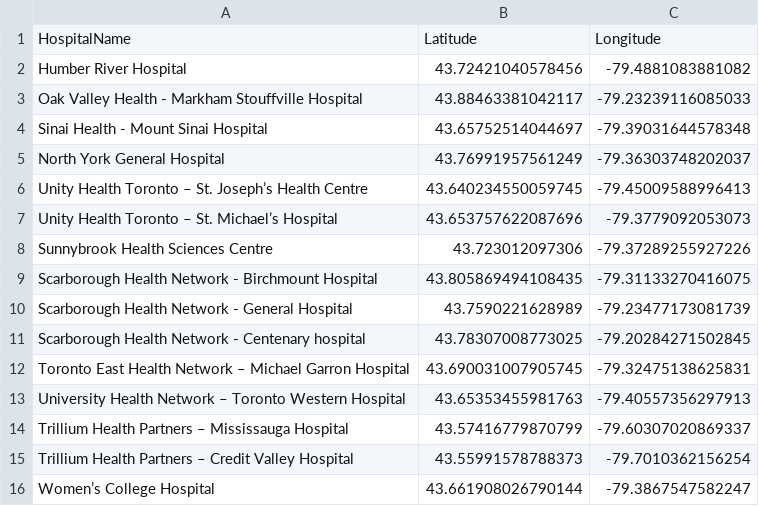
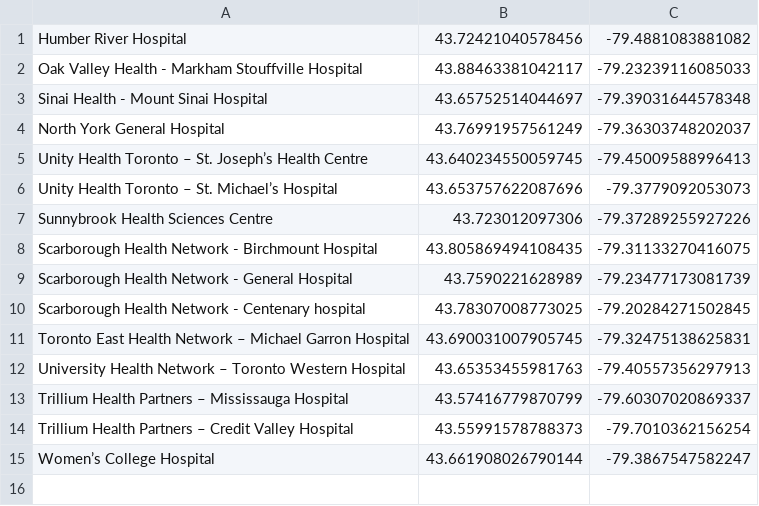
Before and after one commit to Luthiraa/CareLink, a CSV file: CSVfiles/hospital.csv, drawn as a sheet; the diff names each change by its address in the sheet, - before the commit and + after, or states it on an @@ line.

```diff
--- a/CSVfiles/hospital.csv
+++ b/CSVfiles/hospital.csv
-row 1: HospitalName | Latitude | Longitude
```
Also changed, not shown: CSVfiles/foodBank.csv, 4 other files.
